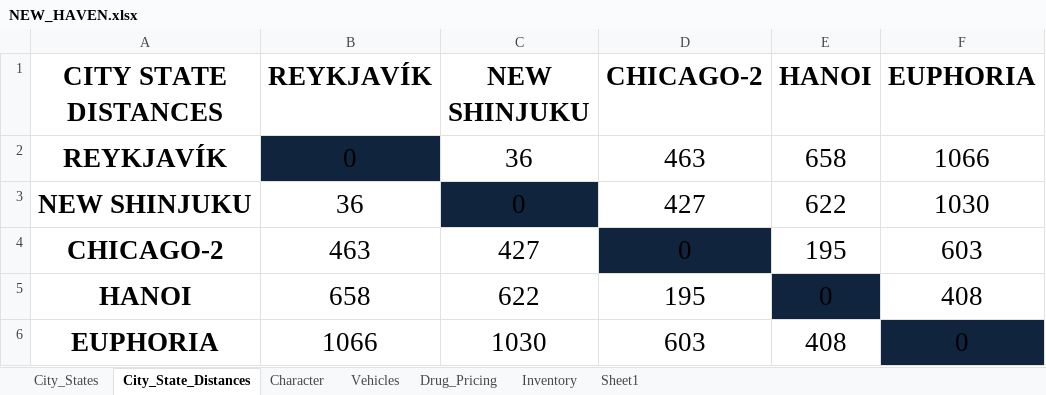
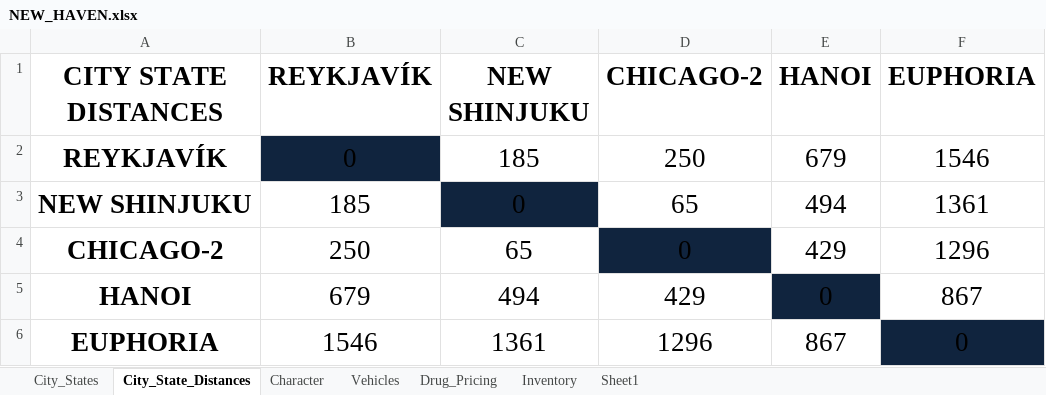
Before and after one commit to snaggletoothed/Python-Projects, an Excel workbook: NEW HAVEN/NEW_HAVEN.xlsx, sheet City_State_Distances, drawn as a sheet; values as stored, in another font and other column widths than the file's, no borders; table styles not drawn; the diff names each change by its address in the sheet, - before the commit and + after, or states it on an @@ line.

```diff
--- a/NEW HAVEN/NEW_HAVEN.xlsx (sheet City_State_Distances)
+++ b/NEW HAVEN/NEW_HAVEN.xlsx (sheet City_State_Distances)
-C2 (NEW SHINJUKU): 36
+C2 (NEW SHINJUKU): 185
-D2 (CHICAGO-2): 463
+D2 (CHICAGO-2): 250
-E2 (HANOI): 658
+E2 (HANOI): 679
-F2 (EUPHORIA): 1066
+F2 (EUPHORIA): 1546
-B3 (REYKJAVÍK): 36
+B3 (REYKJAVÍK): 185
-D3 (CHICAGO-2): 427
+D3 (CHICAGO-2): 65
-E3 (HANOI): 622
+E3 (HANOI): 494
-F3 (EUPHORIA): 1030
+F3 (EUPHORIA): 1361
-B4 (REYKJAVÍK): 463
+B4 (REYKJAVÍK): 250
-C4 (NEW SHINJUKU): 427
+C4 (NEW SHINJUKU): 65
-E4 (HANOI): 195
+E4 (HANOI): 429
-F4 (EUPHORIA): 603
+F4 (EUPHORIA): 1296
-B5 (REYKJAVÍK): 658
+B5 (REYKJAVÍK): 679
-C5 (NEW SHINJUKU): 622
+C5 (NEW SHINJUKU): 494
-D5 (CHICAGO-2): 195
+D5 (CHICAGO-2): 429
-F5 (EUPHORIA): 408
+F5 (EUPHORIA): 867
-B6 (REYKJAVÍK): 1066
+B6 (REYKJAVÍK): 1546
-C6 (NEW SHINJUKU): 1030
+C6 (NEW SHINJUKU): 1361
-D6 (CHICAGO-2): 603
+D6 (CHICAGO-2): 1296
-E6 (HANOI): 408
+E6 (HANOI): 867
```
Also changed, not shown: sheet Vehicles, sheet Drug_Pricing, sheet City_States, 1 other file.
